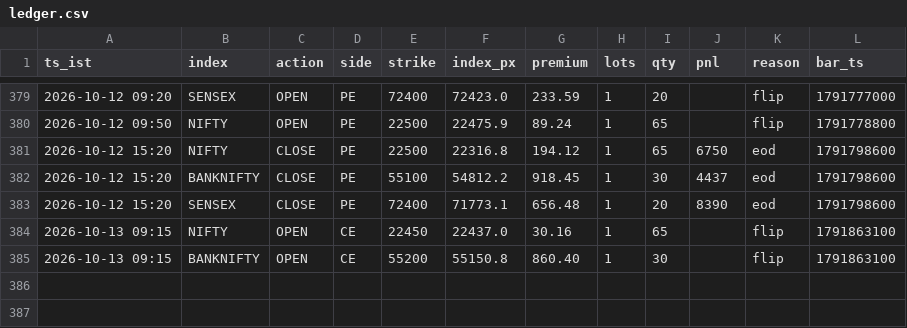
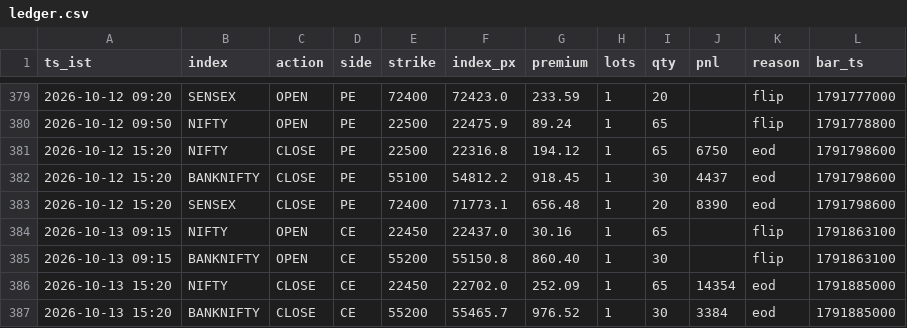
Before and after one commit to AletiAdarsh/sss-paper, a CSV file: data/live/ledger.csv, drawn as a sheet; only a part is shown, gaps mark what is left out; the diff names each change by its address in the sheet, - before the commit and + after, or states it on an @@ line.

```diff
--- a/data/live/ledger.csv
+++ b/data/live/ledger.csv
+row 386: 2026-10-13 15:20 | NIFTY | CLOSE | CE | 22450 | 22702.0 | 252.09 | 1 | 65 | 14354 | eod | 1791885000
+row 387: 2026-10-13 15:20 | BANKNIFTY | CLOSE | CE | 55200 | 55465.7 | 976.52 | 1 | 30 | 3384 | eod | 1791885000
```
Also changed, not shown: 1 other file.
